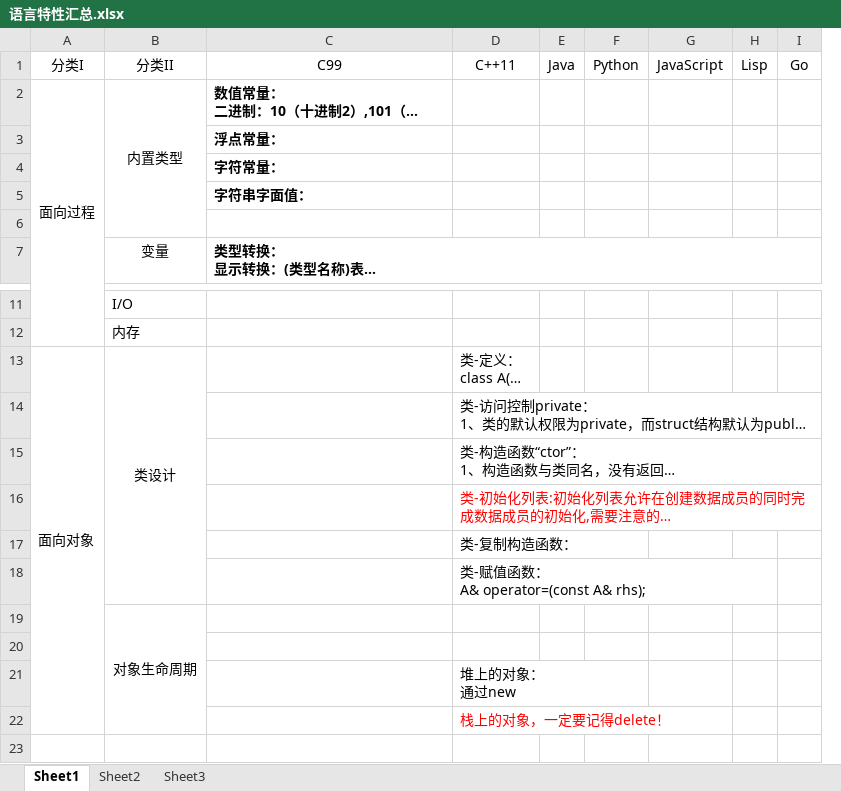
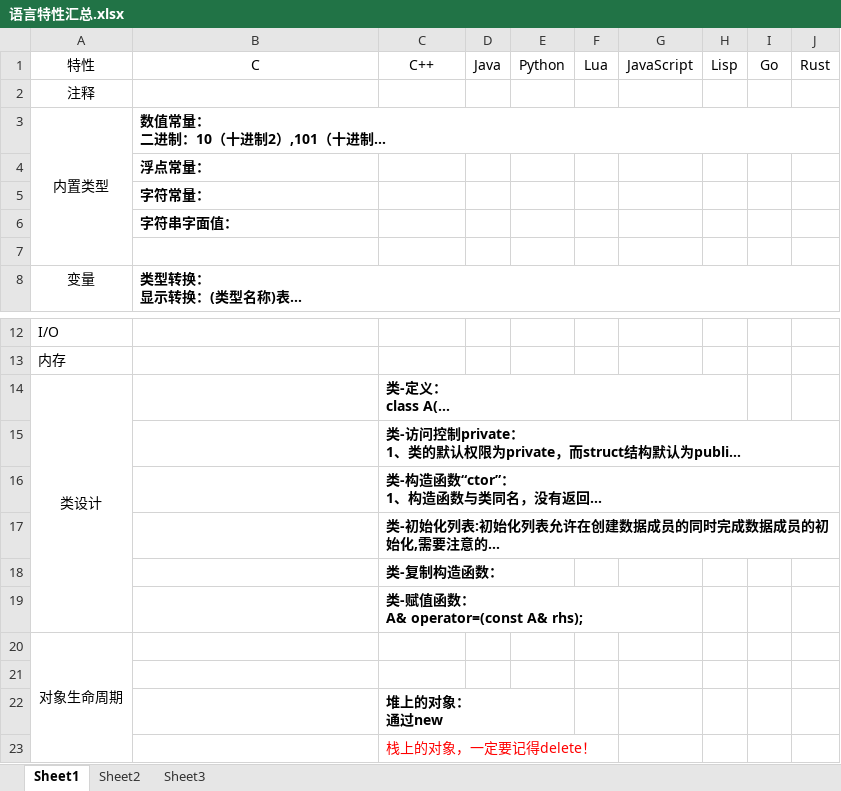
Before and after one commit to WenchongWang/about-compiler, an Excel workbook: 语言特性汇总.xlsx, sheet Sheet1, drawn as a sheet; only a part is shown, gaps mark what is left out; long unchanged cells end in …; values as stored, in another font and other column widths than the file's, no borders; removed rows and columns are numbered as before the commit, all else as after; the diff names each change by its address in the sheet, - before the commit and + after, or states it on an @@ line.

```diff
--- a/语言特性汇总.xlsx (sheet Sheet1)
+++ b/语言特性汇总.xlsx (sheet Sheet1)
-column A, rows 1-2: 分类I | 面向过程; row 13: 面向对象
+column F, row 1: Lua
+column J, row 1: Rust
-A1: 分类II
+A1: 特性
-B1: C99
+B1: C
-C1: C++11
+C1: C++
+row 2: 注释
-C14:C19 bold: off
+C14:C19 bold: on
-C17 text colour: #FF0000
+C17 text colour: black
-C22 bold: off
+C22 bold: on
```
Also changed, not shown: 1 other file.
